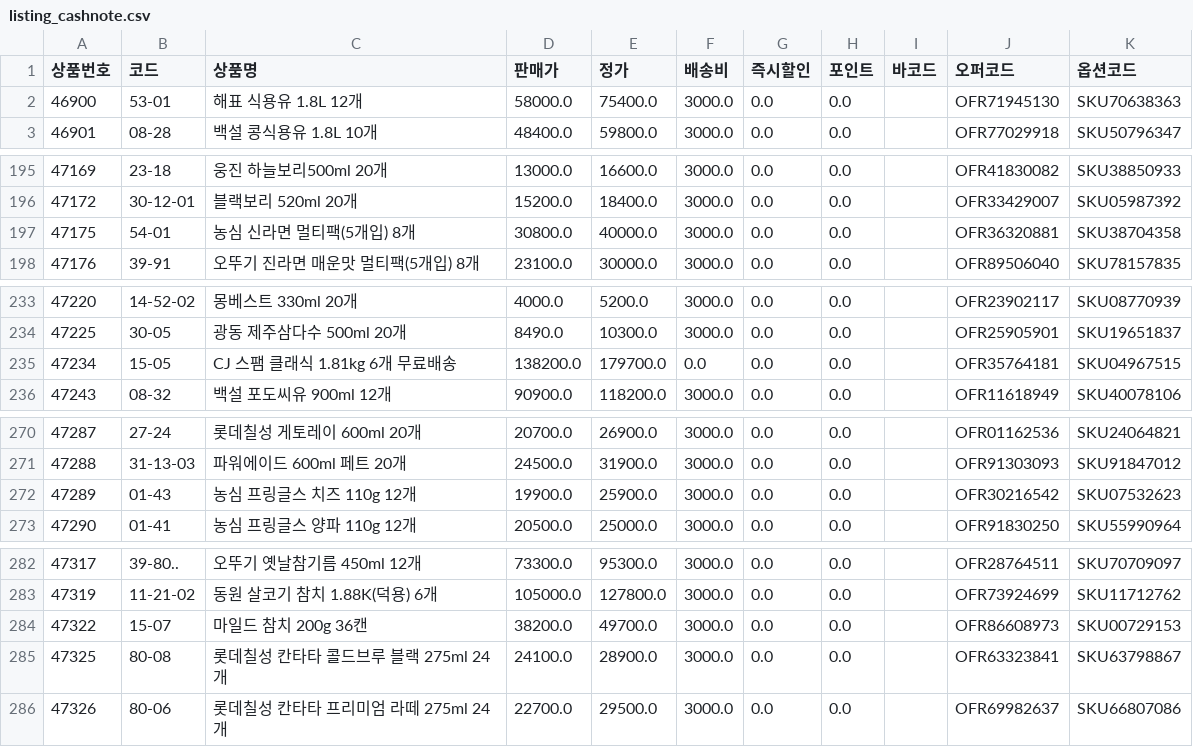
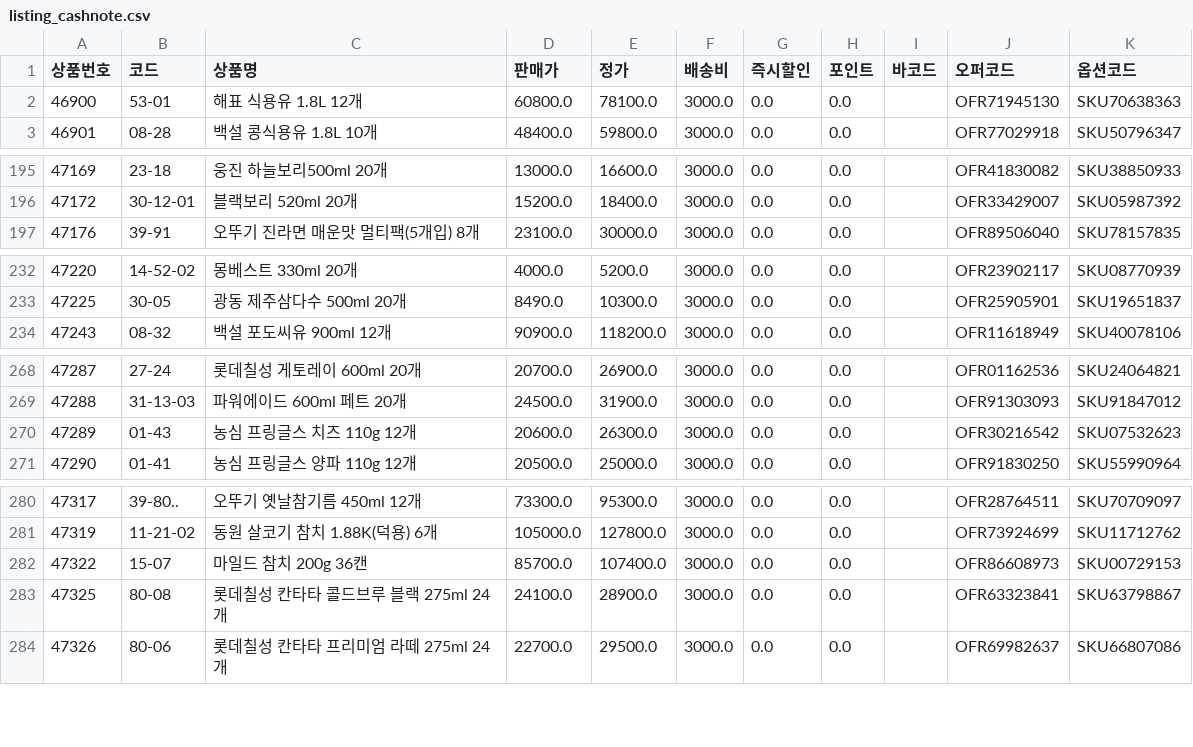
Before and after one commit to OURPROJECTDAO/work-automation-app, a CSV file: reference/listing_cashnote.csv, drawn as a sheet; only a part is shown, gaps mark what is left out; the diff covers the shown part only.

Commit message:
data(listing): cashnote 갱신 (660건)

```diff
--- a/reference/listing_cashnote.csv
+++ b/reference/listing_cashnote.csv
@@ -1,3 +1,3 @@
 상품번호,코드,상품명,판매가,정가,배송비,즉시할인,포인트,바코드,오퍼코드,옵션코드
-46900,53-01,해표 식용유 1.8L 12개,58000.0,75400.0,3000.0,0.0,0.0,,OFR71945130,SKU70638363
+46900,53-01,해표 식용유 1.8L 12개,60800.0,78100.0,3000.0,0.0,0.0,,OFR71945130,SKU70638363
 46901,08-28,백설 콩식용유 1.8L 10개,48400.0,59800.0,3000.0,0.0,0.0,,OFR77029918,SKU50796347
@@ -196,3 +196,2 @@
 47172,30-12-01,블랙보리 520ml 20개,15200.0,18400.0,3000.0,0.0,0.0,,OFR33429007,SKU05987392
-47175,54-01,농심 신라면 멀티팩(5개입) 8개,30800.0,40000.0,3000.0,0.0,0.0,,OFR36320881,SKU38704358
 47176,39-91,오뚜기 진라면 매운맛 멀티팩(5개입) 8개,23100.0,30000.0,3000.0,0.0,0.0,,OFR89506040,SKU78157835
@@ -234,3 +233,2 @@
 47225,30-05,광동 제주삼다수 500ml 20개,8490.0,10300.0,3000.0,0.0,0.0,,OFR25905901,SKU19651837
-47234,15-05,CJ 스팸 클래식 1.81kg 6개 무료배송,138200.0,179700.0,0.0,0.0,0.0,,OFR35764181,SKU04967515
 47243,08-32,백설 포도씨유 900ml 12개,90900.0,118200.0,3000.0,0.0,0.0,,OFR11618949,SKU40078106
@@ -271,3 +269,3 @@
 47288,31-13-03,파워에이드 600ml 페트 20개,24500.0,31900.0,3000.0,0.0,0.0,,OFR91303093,SKU91847012
-47289,01-43,농심 프링글스 치즈 110g 12개,19900.0,25900.0,3000.0,0.0,0.0,,OFR30216542,SKU07532623
+47289,01-43,농심 프링글스 치즈 110g 12개,20600.0,26300.0,3000.0,0.0,0.0,,OFR30216542,SKU07532623
 47290,01-41,농심 프링글스 양파 110g 12개,20500.0,25000.0,3000.0,0.0,0.0,,OFR91830250,SKU55990964
@@ -283,3 +281,3 @@
 47319,11-21-02,동원 살코기 참치 1.88K(덕용) 6개,105000.0,127800.0,3000.0,0.0,0.0,,OFR73924699,SKU11712762
-47322,15-07,마일드 참치 200g  36캔,38200.0,49700.0,3000.0,0.0,0.0,,OFR86608973,SKU00729153
+47322,15-07,마일드 참치 200g  36캔,85700.0,107400.0,3000.0,0.0,0.0,,OFR86608973,SKU00729153
 47325,80-08,롯데칠성 칸타타 콜드브루 블랙 275ml 24개,24100.0,28900.0,3000.0,0.0,0.0,,OFR63323841,SKU63798867
```
Also changed, not shown: 7 edited cells elsewhere in this file.
